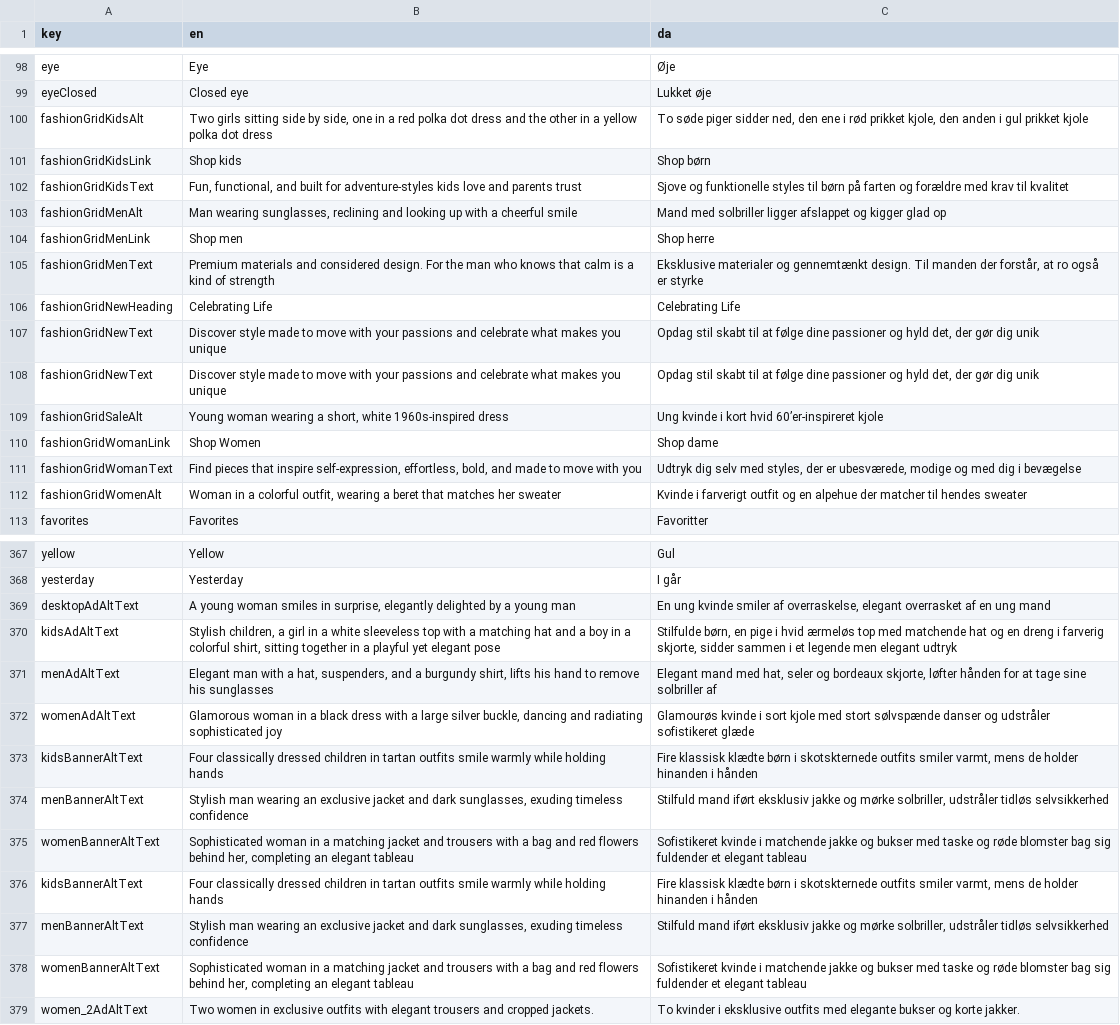
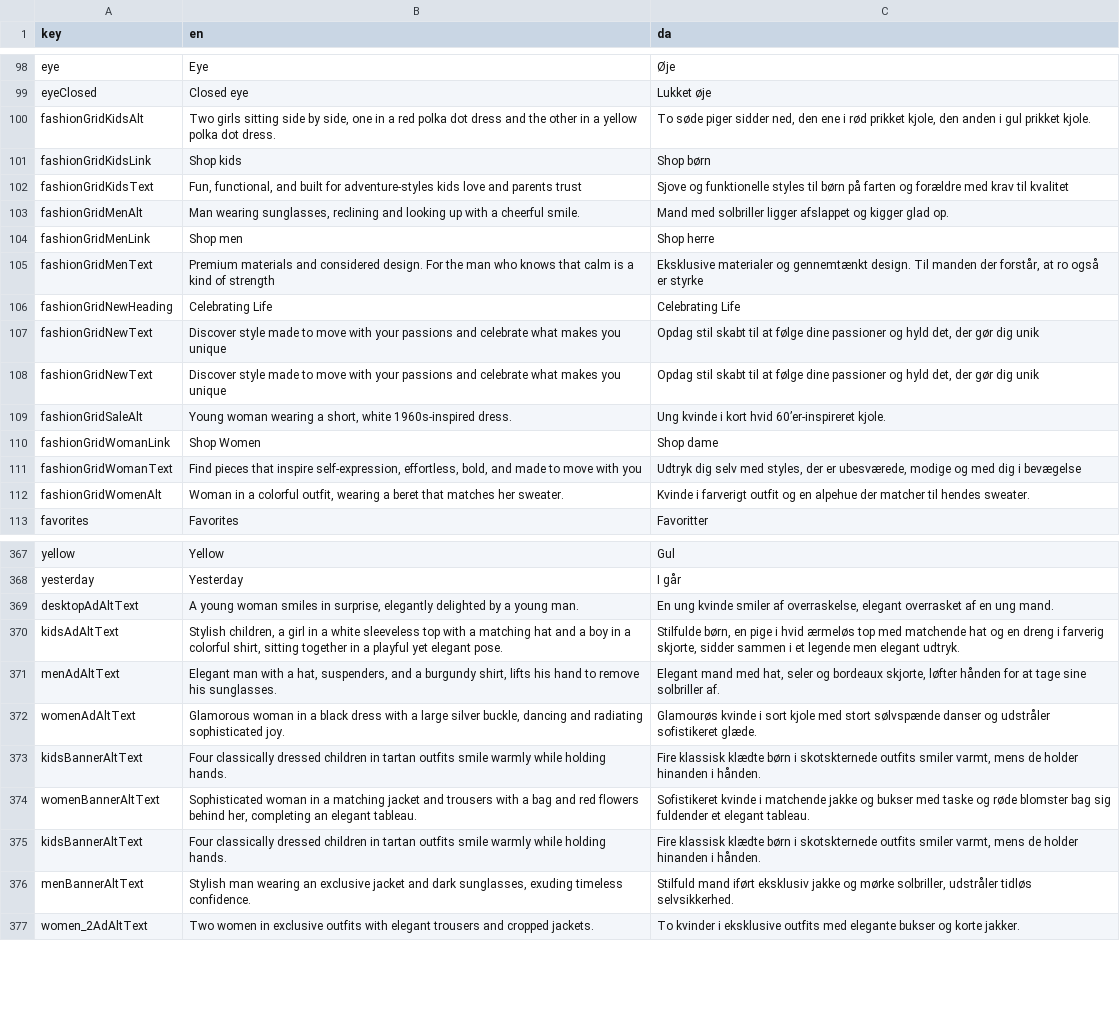
Before and after one commit to jardenna/shop, a CSV file: src/locales/translation.csv, drawn as a sheet; only a part is shown, gaps mark what is left out; removed rows and columns are numbered as before the commit, all else as after; the diff covers the shown part only; the diff names each change by its address in the sheet, - before the commit and + after, or states it on an @@ line.

Commit message:
updates

```diff
--- a/src/locales/translation.csv
+++ b/src/locales/translation.csv
-B100 (en): …polka dot dress
+B100 (en): …polka dot dress.
-C100 (da): …gul prikket kjole
+C100 (da): …gul prikket kjole.
-B103 (en): …a cheerful smile
+B103 (en): …a cheerful smile.
-C103 (da): …kigger glad op
+C103 (da): …kigger glad op.
-B109 (en): …white 1960s-inspired dress
+B109 (en): …white 1960s-inspired dress.
-C109 (da): …hvid 60’er-inspireret kjole
+C109 (da): …hvid 60’er-inspireret kjole.
-B112 (en): …matches her sweater
+B112 (en): …matches her sweater.
-C112 (da): …til hendes sweater
+C112 (da): …til hendes sweater.
-B369 (en): …a young man
+B369 (en): …a young man.
-C369 (da): …en ung mand
+C369 (da): …en ung mand.
-B370 (en): …yet elegant pose
+B370 (en): …yet elegant pose.
-C370 (da): …men elegant udtryk
+C370 (da): …men elegant udtryk.
-B371 (en): …remove his sunglasses
+B371 (en): …remove his sunglasses.
-C371 (da): …sine solbriller af
+C371 (da): …sine solbriller af.
-B372 (en): …radiating sophisticated joy
+B372 (en): …radiating sophisticated joy.
-C372 (da): …udstråler sofistikeret glæde
+C372 (da): …udstråler sofistikeret glæde.
-B373 (en): …while holding hands
+B373 (en): …while holding hands.
-C373 (da): …hinanden i hånden
+C373 (da): …hinanden i hånden.
-row 374: menBannerAltText | Stylish man wearing an exclusive jacket and dark sunglasses, exuding timeless confidence | Stilfuld mand iført eksklusiv jakke og mørke solbriller, udstråler tidløs selvsikkerhed
-B374 (en): …an elegant tableau
+B374 (en): …an elegant tableau.
-C374 (da): …et elegant tableau
+C374 (da): …et elegant tableau.
-B375 (en): …while holding hands
+B375 (en): …while holding hands.
-C375 (da): …hinanden i hånden
+C375 (da): …hinanden i hånden.
-B376 (en): …exuding timeless confidence
+B376 (en): …exuding timeless confidence.
-C376 (da): …udstråler tidløs selvsikkerhed
+C376 (da): …udstråler tidløs selvsikkerhed.
-row 378: womenBannerAltText | Sophisticated woman in a matching jacket and trousers with a bag and red flowers behind her, completing an elegant tableau | Sofistikeret kvinde i matchende jakke og bukser med taske og røde blomster bag sig fuldender et elegant tableau
```
Also changed, not shown: 2 edited cells elsewhere in this file.
